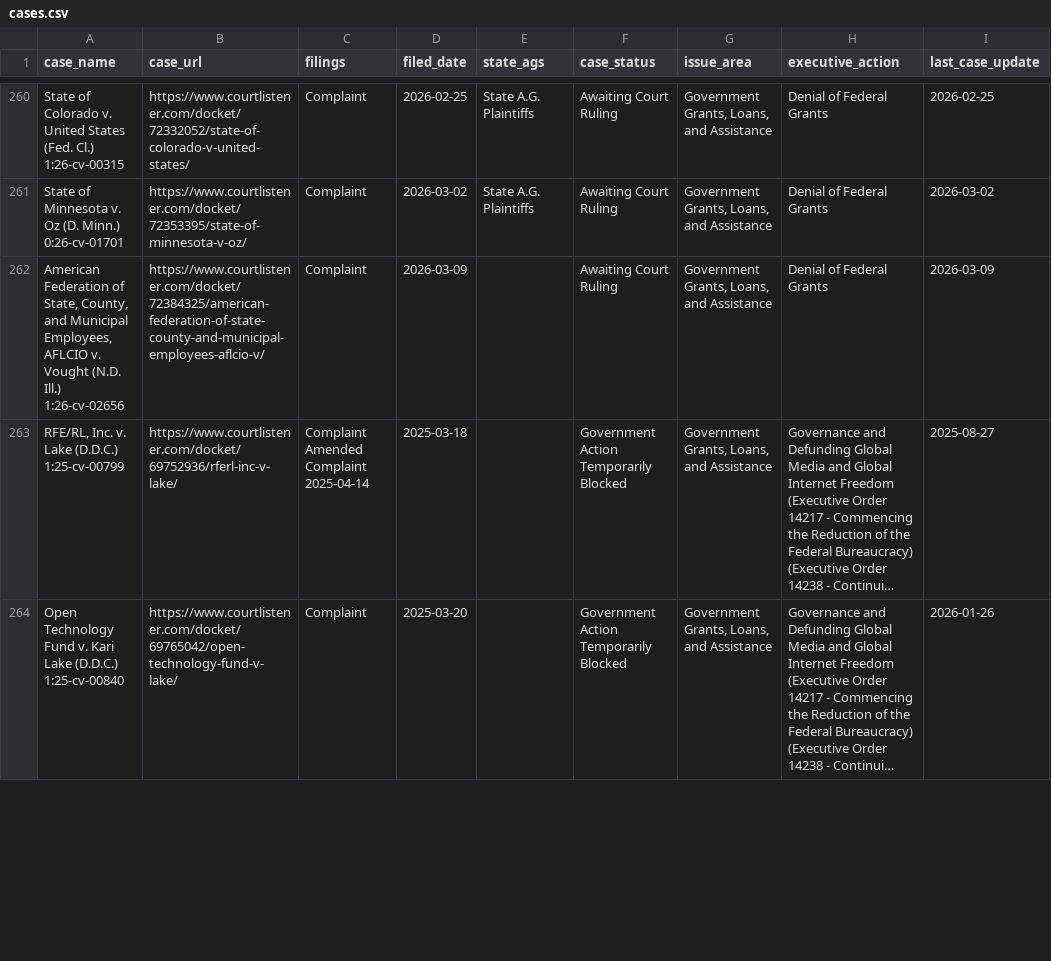
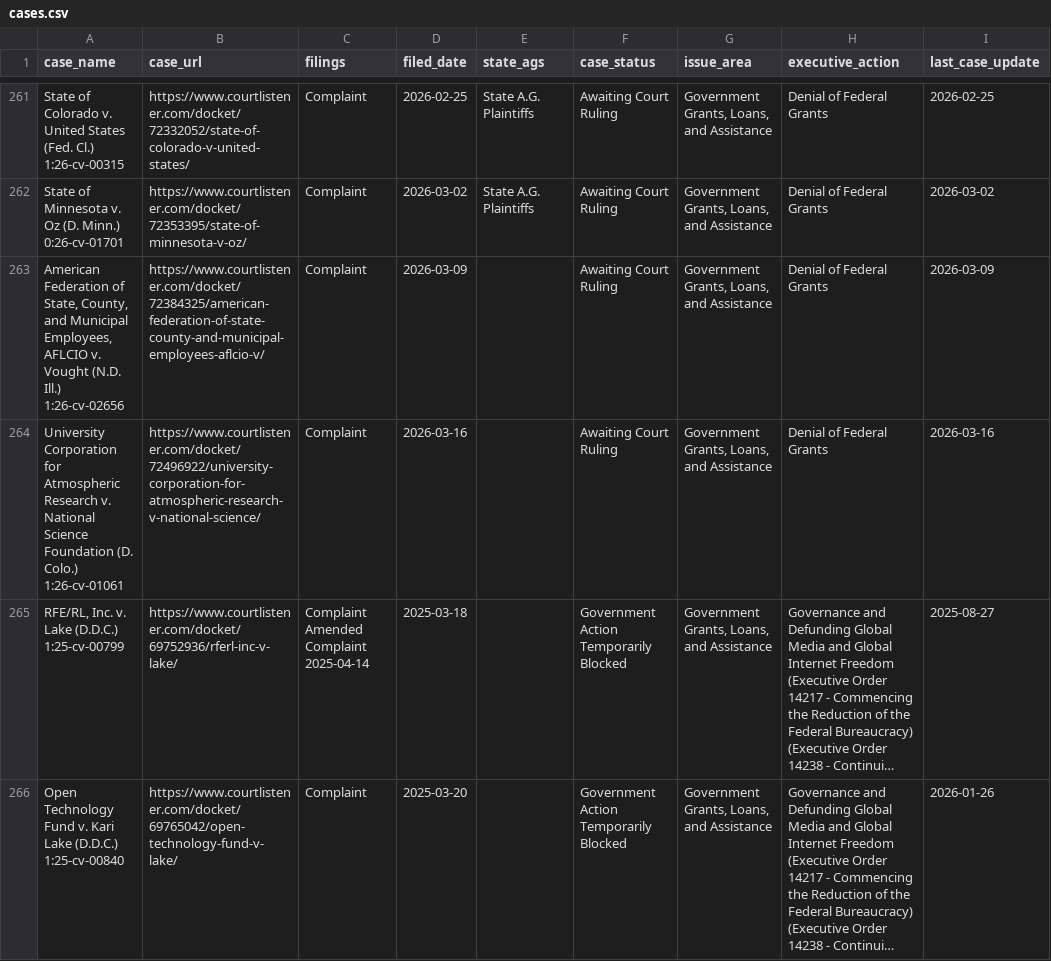
Before and after one commit to thecarsun/LC-TAA, a CSV file: data/processed/cases.csv, drawn as a sheet; only a part is shown, gaps mark what is left out; long unchanged cells end in …; ↵ is a line break in a cell; the diff covers the shown part only; the diff names each change by its address in the sheet, - before the commit and + after, or states it on an @@ line.

Commit message:
Automated data update Wed 03/18/2026

```diff
--- a/data/processed/cases.csv
+++ b/data/processed/cases.csv
+row 264: University Corporation for Atmospheric Research v. National Science Foundation (D. Colo.) ↵ 1:26-cv-01061 | https://www.courtlistener.com/docket/72496922/university-corporation-for-atmospheric-research-v-national-science/ | Complaint | 2026-03-16 |  | Awaiting Court Ruling | Government Grants, Loans, and Assistance | Denial of Federal Grants | 2026-03-16
```
Also changed, not shown: 7 added rows and 38 edited cells elsewhere in this file, 2 other files.
